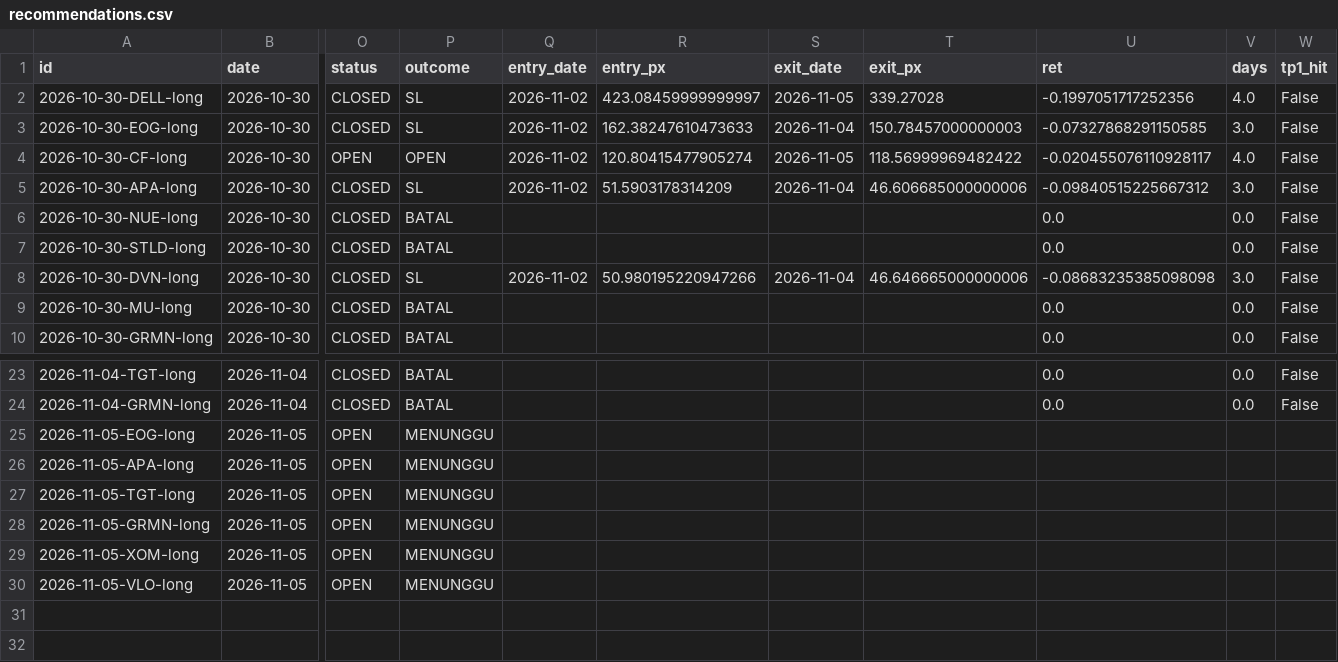
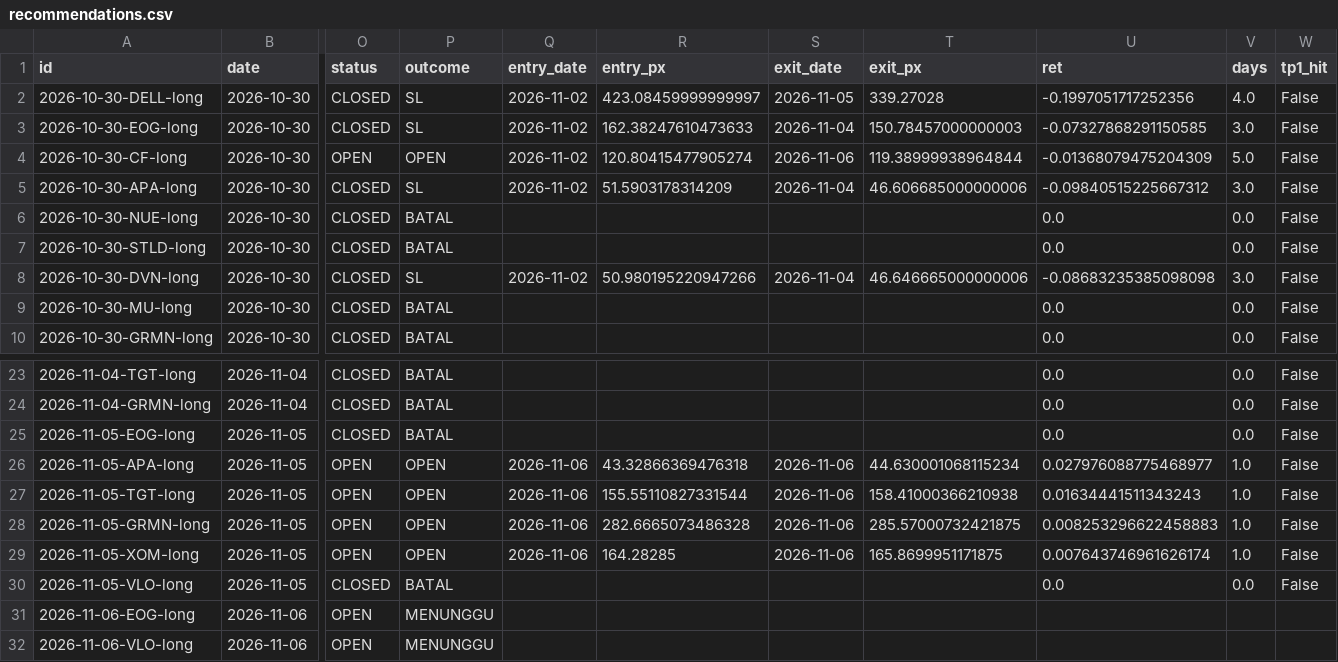
Before and after one commit to detoxfix/ALMA-Algorithmic-Live-Market-Analyzer, a CSV file: docs/data/recommendations.csv, drawn as a sheet; only a part is shown, gaps mark what is left out; rows hold the shown columns only; the diff covers the shown part only; the diff names each change by its address in the sheet, - before the commit and + after, or states it on an @@ line.

```diff
--- a/docs/data/recommendations.csv
+++ b/docs/data/recommendations.csv
-S4 (exit_date): 2026-11-05
+S4 (exit_date): 2026-11-06
-T4 (exit_px): 118.56999969482422
+T4 (exit_px): 119.38999938964844
-U4 (ret): -0.020455076110928117
+U4 (ret): -0.01368079475204309
-V4 (days): 4.0
+V4 (days): 5.0
-O25 (status): OPEN
+O25 (status): CLOSED
-P25 (outcome): MENUNGGU
+P25 (outcome): BATAL
-U25 (ret): (empty)
+U25 (ret): 0.0
-V25 (days): (empty)
+V25 (days): 0.0
-W25:W30 (tp1_hit): (empty)
+W25:W30 (tp1_hit): False
-P26:P29 (outcome): MENUNGGU
+P26:P29 (outcome): OPEN
-Q26:Q29 (entry_date): (empty)
+Q26:Q29 (entry_date): 2026-11-06
-R26 (entry_px): (empty)
+R26 (entry_px): 43.32866369476318
-S26:S29 (exit_date): (empty)
+S26:S29 (exit_date): 2026-11-06
-T26 (exit_px): (empty)
+T26 (exit_px): 44.630001068115234
-U26 (ret): (empty)
+U26 (ret): 0.027976088775468977
-V26:V29 (days): (empty)
+V26:V29 (days): 1.0
-R27 (entry_px): (empty)
+R27 (entry_px): 155.55110827331544
-T27 (exit_px): (empty)
+T27 (exit_px): 158.41000366210938
-U27 (ret): (empty)
+U27 (ret): 0.01634441511343243
-R28 (entry_px): (empty)
+R28 (entry_px): 282.6665073486328
-T28 (exit_px): (empty)
+T28 (exit_px): 285.57000732421875
-U28 (ret): (empty)
+U28 (ret): 0.008253296622458883
-R29 (entry_px): (empty)
+R29 (entry_px): 164.28285
-T29 (exit_px): (empty)
+T29 (exit_px): 165.8699951171875
-U29 (ret): (empty)
+U29 (ret): 0.007643746961626174
-O30 (status): OPEN
+O30 (status): CLOSED
-P30 (outcome): MENUNGGU
+P30 (outcome): BATAL
-U30 (ret): (empty)
+U30 (ret): 0.0
-V30 (days): (empty)
+V30 (days): 0.0
+row 31: 2026-11-06-EOG-long | 2026-11-06 | OPEN | MENUNGGU
+row 32: 2026-11-06-VLO-long | 2026-11-06 | OPEN | MENUNGGU
```
Also changed, not shown: 8 edited cells elsewhere in this file, 5 other files.
